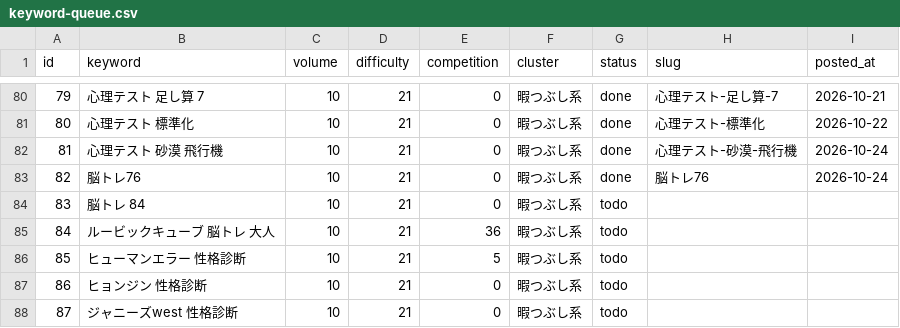
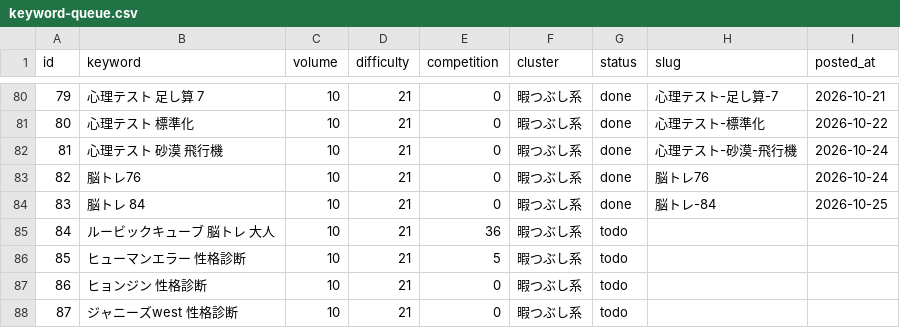
Before and after one commit to jadbac2310-eng/himaname, a CSV file: data/keyword-queue.csv, drawn as a sheet; only a part is shown, gaps mark what is left out.

```diff
--- a/data/keyword-queue.csv
+++ b/data/keyword-queue.csv
@@ -83,3 +83,3 @@ id,keyword,volume,difficulty,competition,cluster,status,slug,posted_at
 82,脳トレ76,10,21,0,暇つぶし系,done,脳トレ76,2026-10-24
-83,脳トレ 84,10,21,0,暇つぶし系,todo,,
+83,脳トレ 84,10,21,0,暇つぶし系,done,脳トレ-84,2026-10-25
 84,ルービックキューブ 脳トレ 大人,10,21,36,暇つぶし系,todo,,
```
Also changed, not shown: 4 other files.
